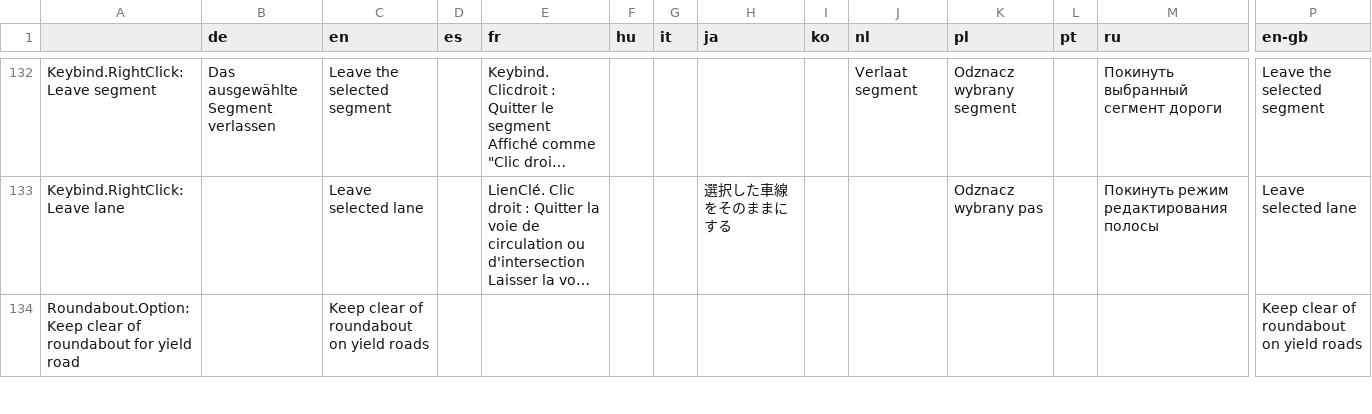
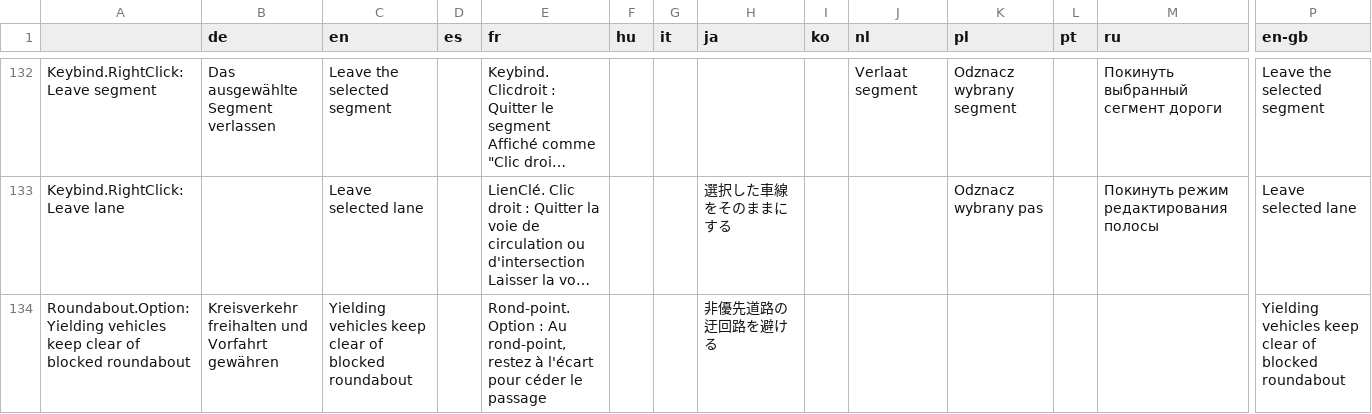
Before and after one commit to CitiesSkylinesMods/TMPE, a CSV file: TLM/TLM/Resources/Translations/Options.csv, drawn as a sheet; only a part is shown, gaps mark what is left out; long unchanged cells end in …; removed rows and columns are numbered as before the commit, all else as after; rows hold the shown columns only; the diff covers the shown part only; the diff names each change by its address in the sheet, - before the commit and + after, or states it on an @@ line.

```diff
--- a/TLM/TLM/Resources/Translations/Options.csv
+++ b/TLM/TLM/Resources/Translations/Options.csv
-row 134: Roundabout.Option:Keep clear of roundabout for yield road |  | Keep clear of roundabout on yield roads |  |  |  |  |  |  |  |  |  |  | Keep clear of roundabout on yield roads
+row 134: Roundabout.Option:Yielding vehicles keep clear of blocked roundabout | Kreisverkehr freihalten und Vorfahrt gewähren | Yielding vehicles keep clear of blocked roundabout |  | Rond-point. Option : Au rond-point, restez à l'écart pour céder le passage |  |  | 非優先道路の迂回路を避ける |  |  |  |  |  | Yielding vehicles keep clear of blocked roundabout
```
Also changed, not shown: 3 edited cells elsewhere in this file, TLM/TLM/Resources/Translations/PrioritySigns.csv, 1 other file.
